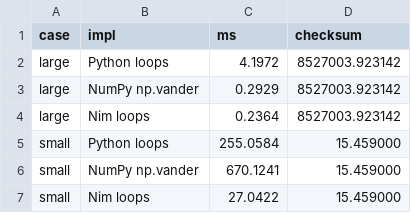
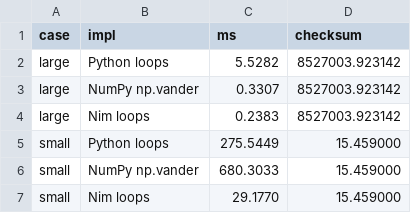
Before and after one commit to pietroppeter/talk-sailing-seas-scientific-nim, a CSV file: bench/vandermonde/results.csv, drawn as a sheet.

```diff
--- a/bench/vandermonde/results.csv
+++ b/bench/vandermonde/results.csv
@@ -1,7 +1,7 @@
 case,impl,ms,checksum
-large,Python loops,4.1972,8527003.923142
-large,NumPy np.vander,0.2929,8527003.923142
-large,Nim loops,0.2364,8527003.923142
-small,Python loops,255.0584,15.459000
-small,NumPy np.vander,670.1241,15.459000
-small,Nim loops,27.0422,15.459000
+large,Python loops,5.5282,8527003.923142
+large,NumPy np.vander,0.3307,8527003.923142
+large,Nim loops,0.2383,8527003.923142
+small,Python loops,275.5449,15.459000
+small,NumPy np.vander,680.3033,15.459000
+small,Nim loops,29.1770,15.459000
```
Also changed, not shown: 2 other files.
